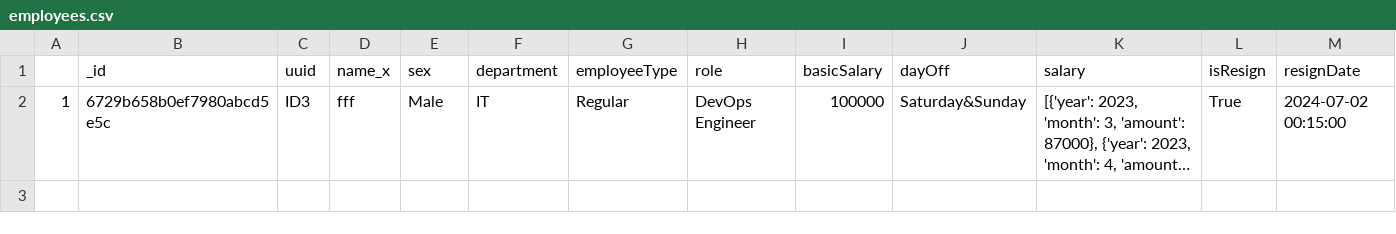
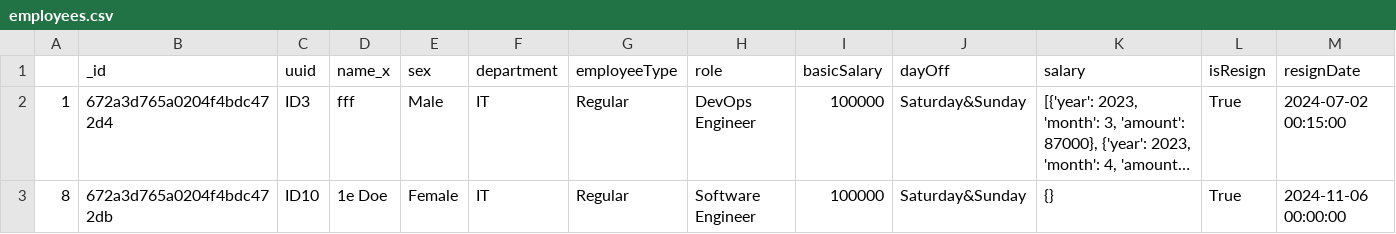
Before and after one commit to RedimRedim/final_capstone_backend, a CSV file: python/app/data/employees.csv, drawn as a sheet; only a part is shown; long unchanged cells end in …; rows hold the shown columns only; the diff names each change by its address in the sheet, - before the commit and + after, or states it on an @@ line.

Commit message:
finished debugging python class

```diff
--- a/python/app/data/employees.csv
+++ b/python/app/data/employees.csv
-B2 (_id): 6729b658b0ef7980abcd5e5c
+B2 (_id): 672a3d765a0204f4bdc472d4
+row 3: 8 | 672a3d765a0204f4bdc472db | ID10 | 1e Doe | Female | IT | Regular | Software Engineer | 100000 | Saturday&Sunday | {} | True | 2024-11-06 00:00:00
```
Also changed, not shown: 3 other files.
